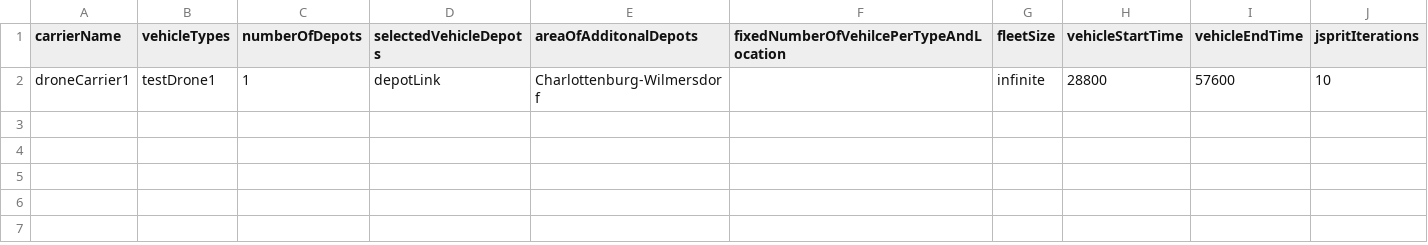
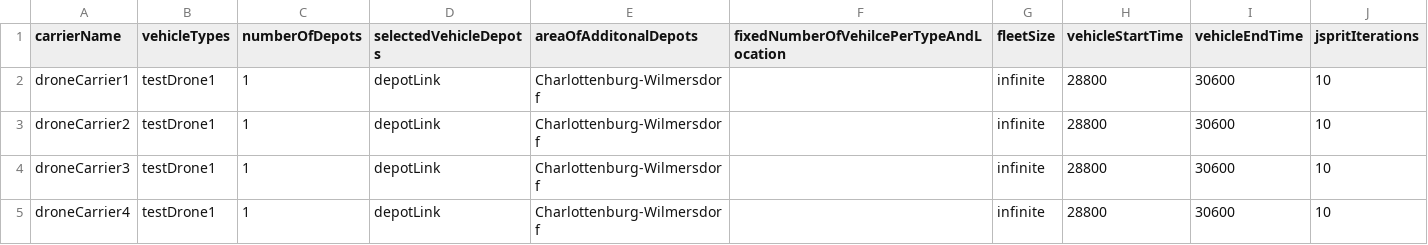
Before and after one commit to emko2000/Bachelor, a CSV file: scenarios/freightDemandGeneration/testCarrierCSV.csv, drawn as a sheet.

```diff
--- a/scenarios/freightDemandGeneration/testCarrierCSV.csv
+++ b/scenarios/freightDemandGeneration/testCarrierCSV.csv
@@ -1,2 +1,5 @@
 carrierName	vehicleTypes	numberOfDepots	selectedVehicleDepots	areaOfAdditonalDepots	fixedNumberOfVehilcePerTypeAndLocation	fleetSize	vehicleStartTime	vehicleEndTime	jspritIterations
-droneCarrier1	testDrone1	1	depotLink	Charlottenburg-Wilmersdorf		infinite	28800	57600	10
+droneCarrier1	testDrone1	1	depotLink	Charlottenburg-Wilmersdorf		infinite	28800	30600	10
+droneCarrier2	testDrone1	1	depotLink	Charlottenburg-Wilmersdorf		infinite	28800	30600	10
+droneCarrier3	testDrone1	1	depotLink	Charlottenburg-Wilmersdorf		infinite	28800	30600	10
+droneCarrier4	testDrone1	1	depotLink	Charlottenburg-Wilmersdorf		infinite	28800	30600	10
```
Also changed, not shown: scenarios/freightDemandGeneration/testDemandCSV.csv, 2 other files.
